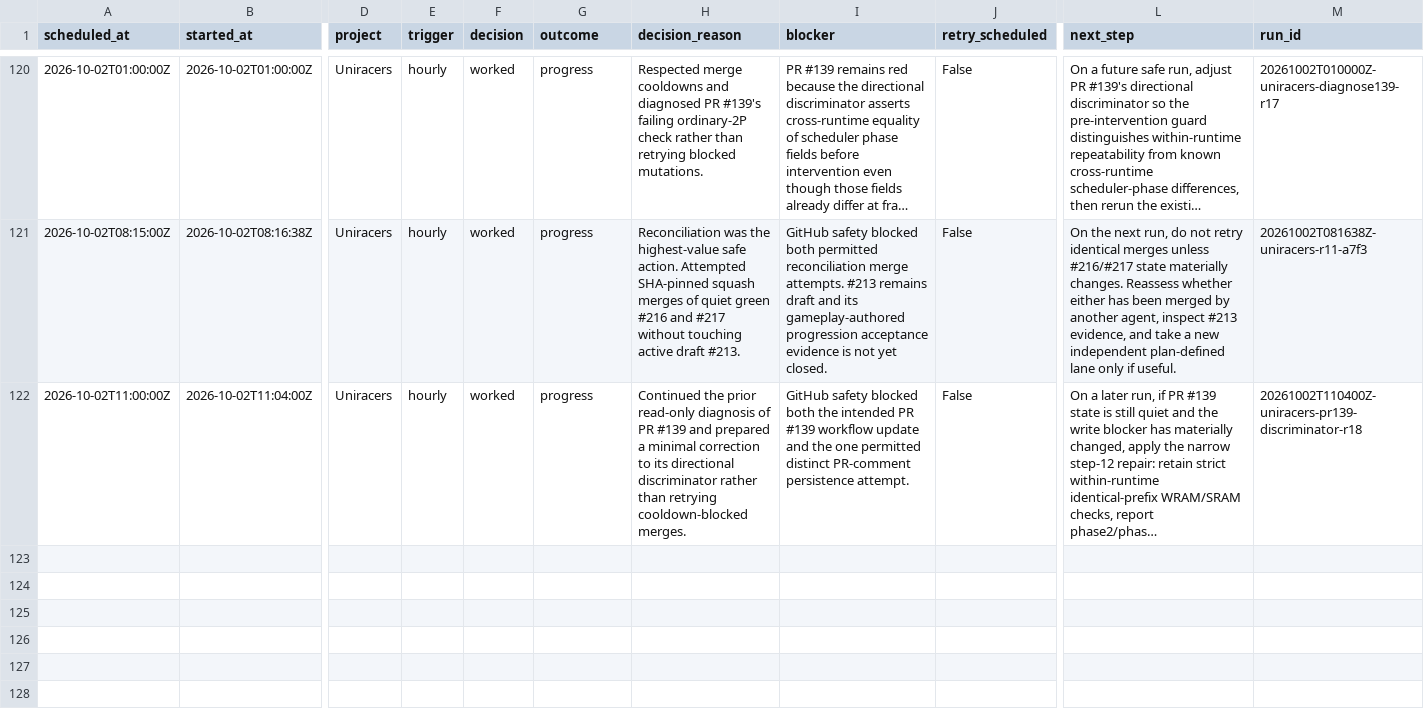
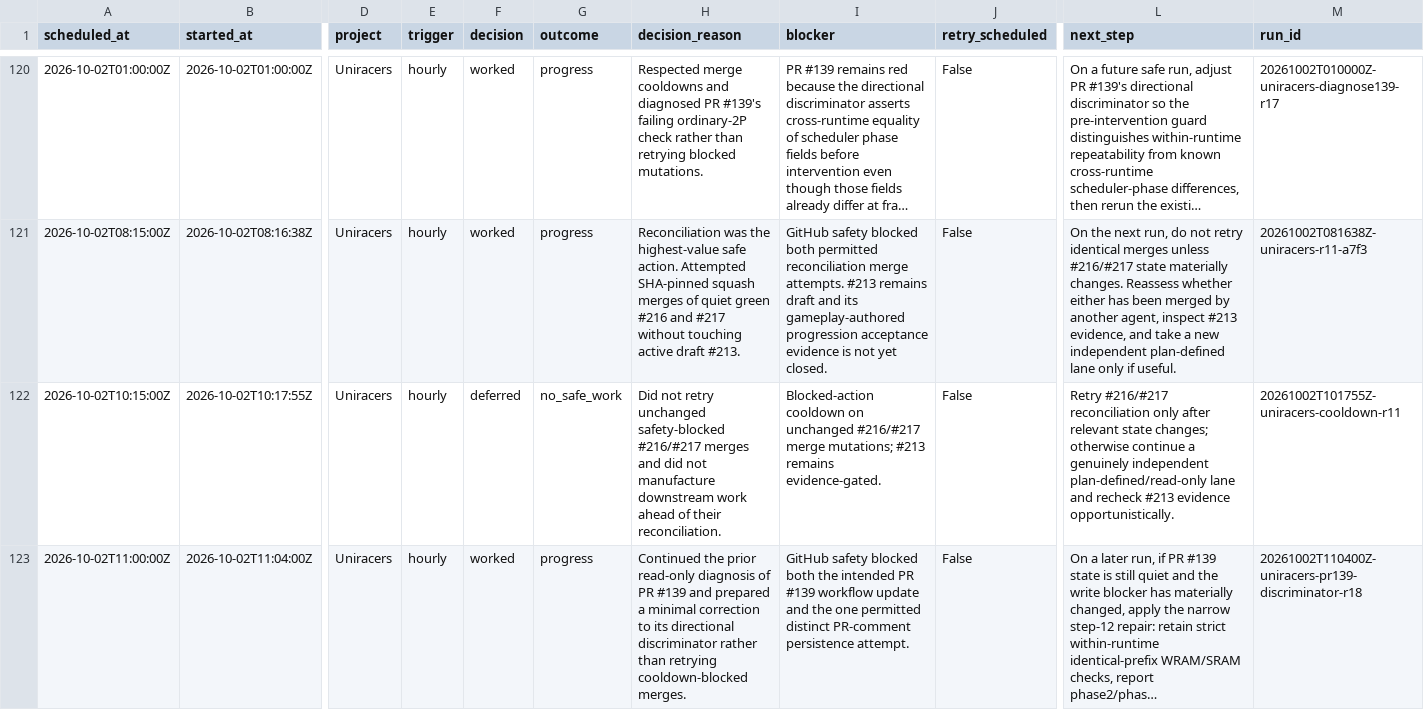
Before and after one commit to GBIDEVELOPMENT/general-purpose, a CSV file: reports/automation-runs.csv, drawn as a sheet; only a part is shown, gaps mark what is left out; long unchanged cells end in …; rows hold the shown columns only; the diff names each change by its address in the sheet, - before the commit and + after, or states it on an @@ line.

```diff
--- a/reports/automation-runs.csv
+++ b/reports/automation-runs.csv
+row 122: 2026-10-02T10:15:00Z | 2026-10-02T10:17:55Z | Uniracers | hourly | deferred | no_safe_work | Did not retry unchanged safety-blocked #216/#217 merges and did not manufacture downstream work ahead of their reconciliation. | Blocked-action cooldown on unchanged #216/#217 merge mutations; #213 remains evidence-gated. | False | Retry #216/#217 reconciliation only after relevant state changes; otherwise continue a genuinely independent plan-defined/read-only lane and recheck #213 evidence opportunistically. | 20261002T101755Z-uniracers-cooldown-r11
```
Also changed, not shown: 1 other file.
